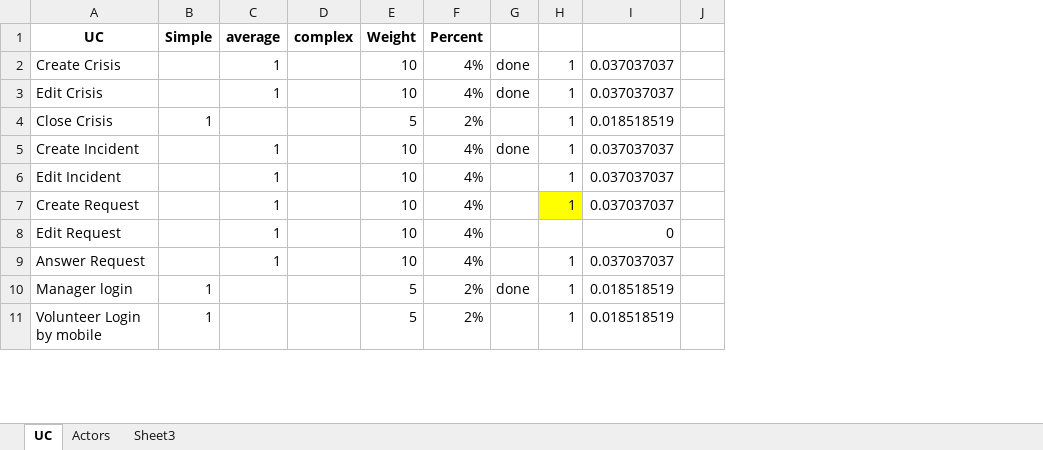
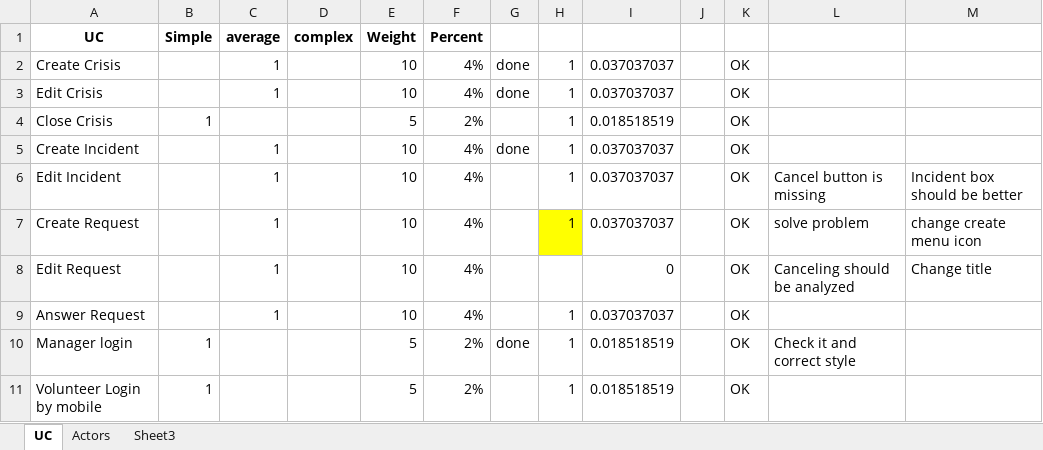
Before and after one commit to soomro/vms_technicalchallenge, an Excel workbook: DOCS/Use Cases/Estimation.xlsx, sheet UC, drawn as a sheet; only a part is shown; values as stored, in another font and other column widths than the file's, no borders; the diff names each change by its address in the sheet, - before the commit and + after, or states it on an @@ line.

```diff
--- a/DOCS/Use Cases/Estimation.xlsx (sheet UC)
+++ b/DOCS/Use Cases/Estimation.xlsx (sheet UC)
+column K, rows 2-11: all OK
+column L, rows 6-10: Cancel button is missing | solve problem | Canceling should be analyzed |  | Check it and correct style
+column M, rows 6-8: Incident box should be better | change create menu icon | Change title
```
